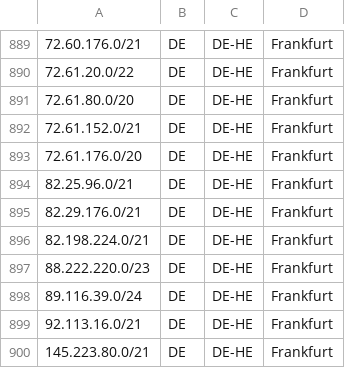
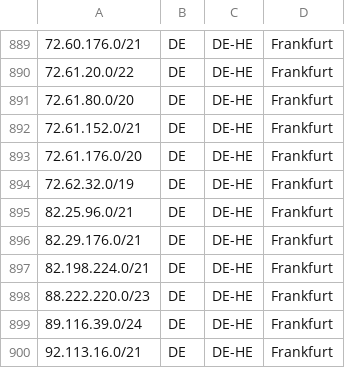
Before and after one commit to hostinger/geofeed, a CSV file: geofeed.csv, drawn as a sheet; only a part is shown, gaps mark what is left out; the shorter side is filled out with more unchanged rows.

Commit message:
Update geofeed.csv

```diff
--- a/geofeed.csv
+++ b/geofeed.csv
@@ -893,2 +893,3 @@
 72.61.176.0/20,DE,DE-HE,Frankfurt,
+72.62.32.0/19,DE,DE-HE,Frankfurt,
 82.25.96.0/21,DE,DE-HE,Frankfurt,
```
